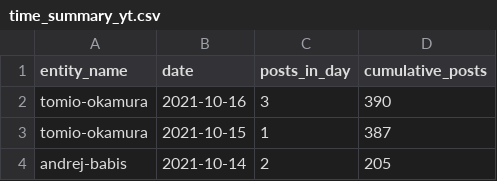
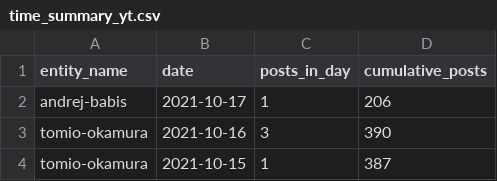
Before and after one commit to opop999/election_monitoring_social_media_communication, a CSV file: data/summary_tables/time_summary_yt.csv, drawn as a sheet; only a part is shown; the shorter side is filled out with more unchanged rows; the diff names each change by its address in the sheet, - before the commit and + after, or states it on an @@ line.

```diff
--- a/data/summary_tables/time_summary_yt.csv
+++ b/data/summary_tables/time_summary_yt.csv
+row 2: andrej-babis | 2021-10-17 | 1 | 206
```
Also changed, not shown: data/summary_tables/time_summary_tw.csv, data/summary_tables/total_summary_tw.csv, 23 other files.
